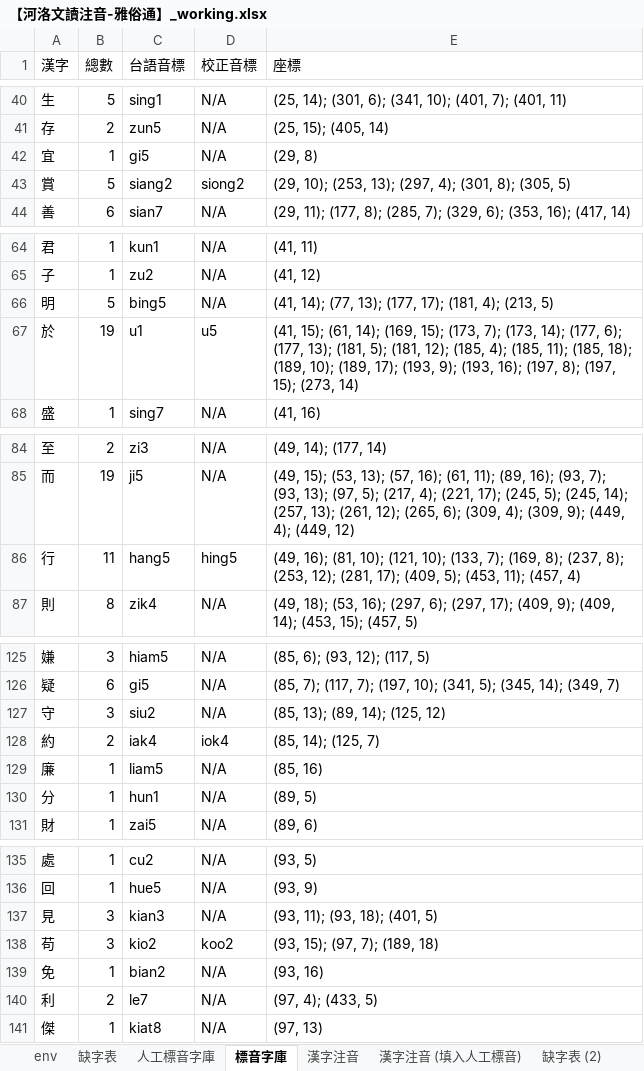
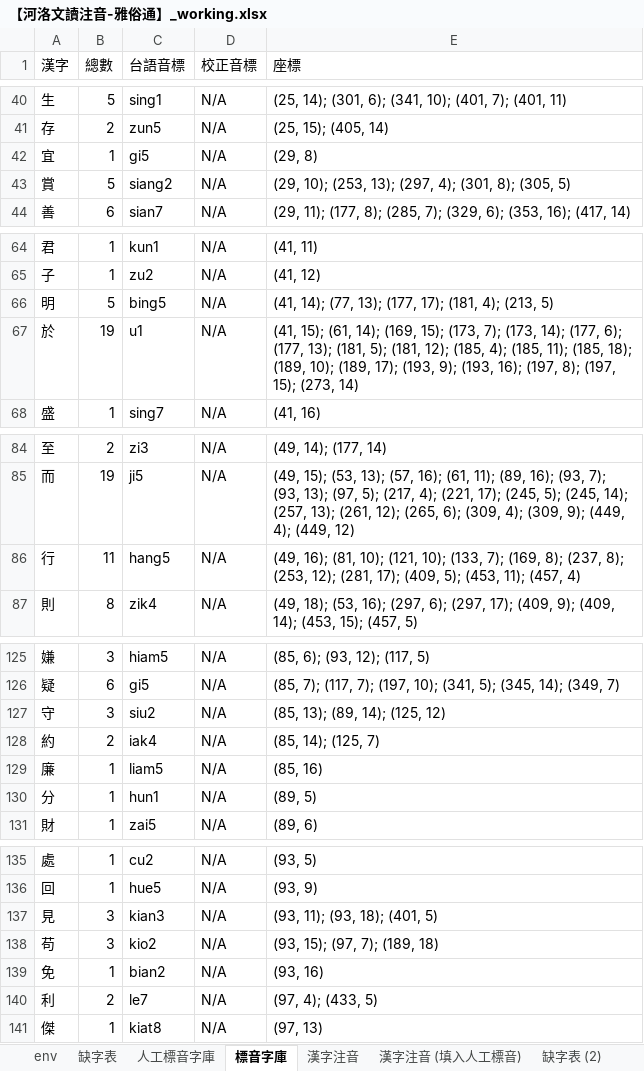
Before and after one commit to AlanJui/Piau-Im, an Excel workbook: output7/【河洛文讀注音-雅俗通】_working.xlsx, sheet 標音字庫, drawn as a sheet; only a part is shown, gaps mark what is left out; values as stored, in another font and other column widths than the file's, no borders; the diff covers the shown part only; the diff names each change by its address in the sheet, - before the commit and + after, or states it on an @@ line.

```diff
--- a/output7/【河洛文讀注音-雅俗通】_working.xlsx (sheet 標音字庫)
+++ b/output7/【河洛文讀注音-雅俗通】_working.xlsx (sheet 標音字庫)
-D43 (校正音標): siong2
+D43 (校正音標): N/A
-D67 (校正音標): u5
+D67 (校正音標): N/A
-D86 (校正音標): hing5
+D86 (校正音標): N/A
-D128 (校正音標): iok4
+D128 (校正音標): N/A
-D138 (校正音標): koo2
+D138 (校正音標): N/A
```
Also changed, not shown: 30 edited cells elsewhere in this sheet, sheet 人工標音字庫, sheet 缺字表, 31 other files.
